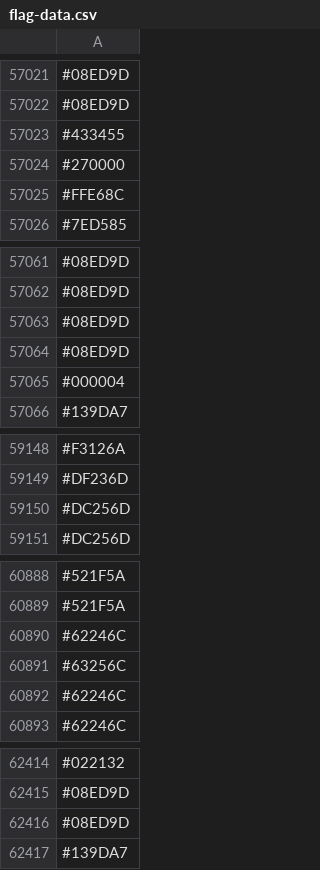
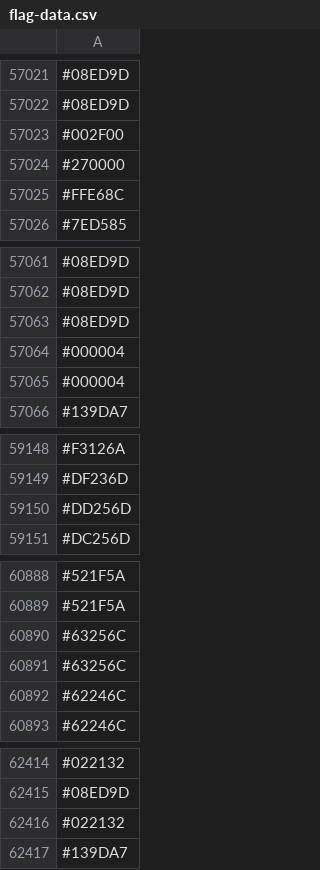
Before and after one commit to capsuleman/dirtybiology-flag-versioning, a CSV file: flag-data.csv, drawn as a sheet; only a part is shown, gaps mark what is left out; removed rows and columns are numbered as before the commit, all else as after; the diff covers the shown part only; the diff names each change by its address in the sheet, - before the commit and + after, or states it on an @@ line.

```diff
--- a/flag-data.csv
+++ b/flag-data.csv
-row 57023: #433455
+row 57023: #002F00
-row 57064: #08ED9D
+row 57064: #000004
-row 59150: #DC256D
+row 59150: #DD256D
-row 60890: #62246C
+row 60890: #63256C
-row 62416: #08ED9D
+row 62416: #022132
```
Also changed, not shown: 45 added rows, 43 removed rows, 15 moved rows and 14 edited cells elsewhere in this file.
